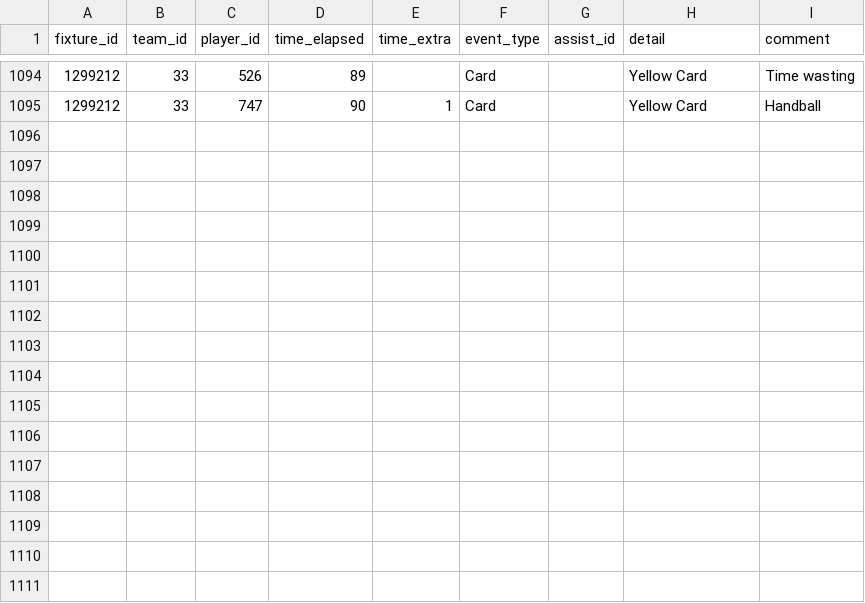
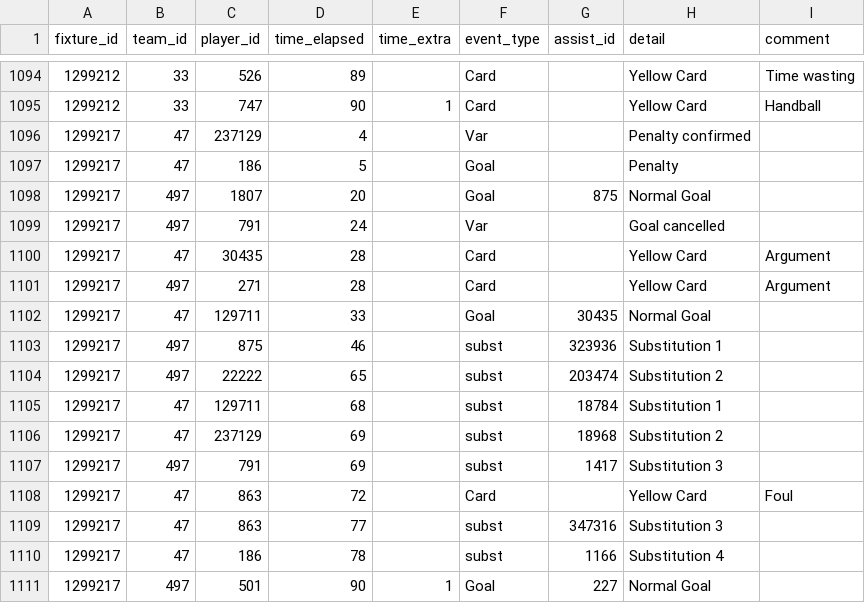
Before and after one commit to SebWae/football-api-data, a CSV file: data/events.csv, drawn as a sheet; only a part is shown, gaps mark what is left out; the diff names each change by its address in the sheet, - before the commit and + after, or states it on an @@ line.

```diff
--- a/data/events.csv
+++ b/data/events.csv
+row 1096: 1299217 | 47 | 237129 | 4 |  | Var |  | Penalty confirmed
+row 1097: 1299217 | 47 | 186 | 5 |  | Goal |  | Penalty
+row 1098: 1299217 | 497 | 1807 | 20 |  | Goal | 875 | Normal Goal
+row 1099: 1299217 | 497 | 791 | 24 |  | Var |  | Goal cancelled
+row 1100: 1299217 | 47 | 30435 | 28 |  | Card |  | Yellow Card | Argument
+row 1101: 1299217 | 497 | 271 | 28 |  | Card |  | Yellow Card | Argument
+row 1102: 1299217 | 47 | 129711 | 33 |  | Goal | 30435 | Normal Goal
+row 1103: 1299217 | 497 | 875 | 46 |  | subst | 323936 | Substitution 1
+row 1104: 1299217 | 497 | 22222 | 65 |  | subst | 203474 | Substitution 2
+row 1105: 1299217 | 47 | 129711 | 68 |  | subst | 18784 | Substitution 1
+row 1106: 1299217 | 47 | 237129 | 69 |  | subst | 18968 | Substitution 2
+row 1107: 1299217 | 497 | 791 | 69 |  | subst | 1417 | Substitution 3
+row 1108: 1299217 | 47 | 863 | 72 |  | Card |  | Yellow Card | Foul
+row 1109: 1299217 | 47 | 863 | 77 |  | subst | 347316 | Substitution 3
+row 1110: 1299217 | 47 | 186 | 78 |  | subst | 1166 | Substitution 4
+row 1111: 1299217 | 497 | 501 | 90 | 1 | Goal | 227 | Normal Goal
```
Also changed, not shown: data/lineups.csv, data/player_stats.csv, 5 other files.
